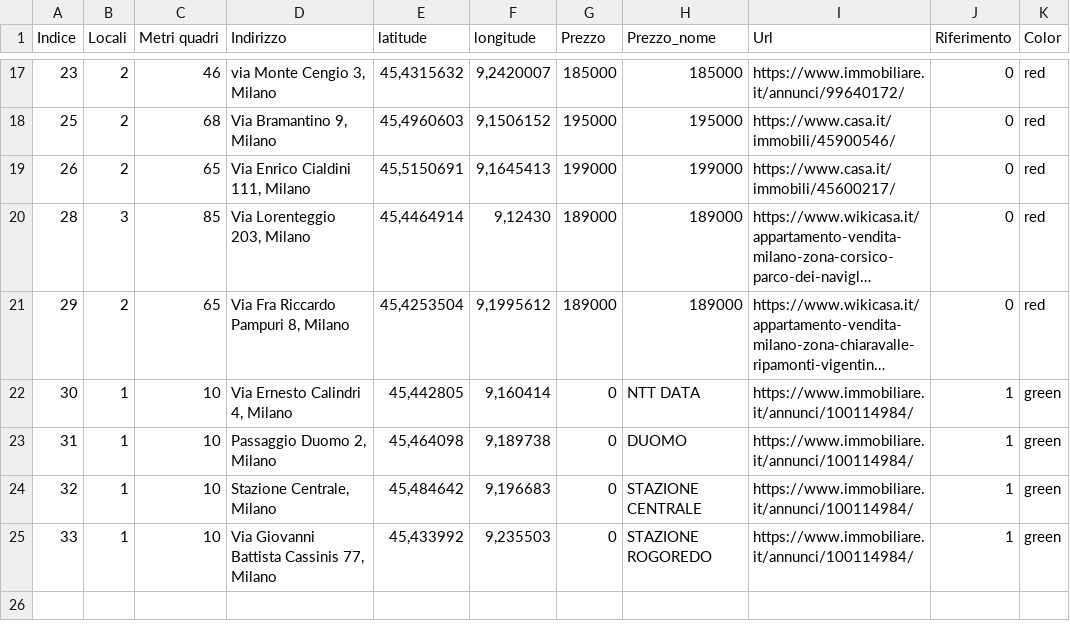
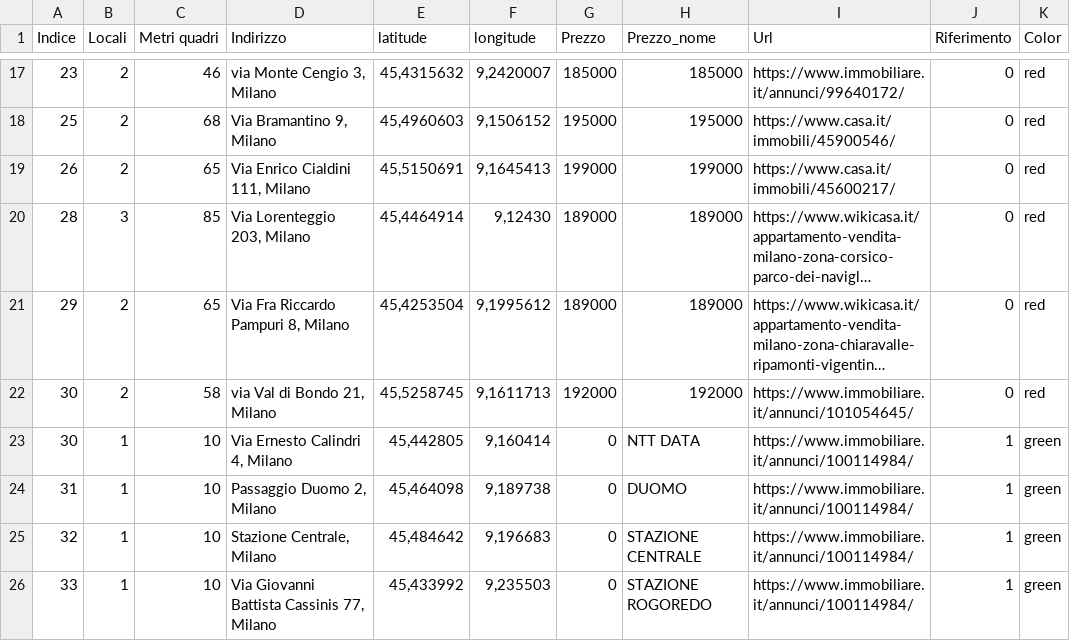
Before and after one commit to SamuComqi92/Prova_casa, a CSV file: Case.csv, drawn as a sheet; only a part is shown, gaps mark what is left out; long unchanged cells end in …; the diff names each change by its address in the sheet, - before the commit and + after, or states it on an @@ line.

Commit message:
Update Case.csv

```diff
--- a/Case.csv
+++ b/Case.csv
+row 22: 30 | 2 | 58 | via Val di Bondo 21, Milano | 45,5258745 | 9,1611713 | 192000 | 192000 | https://www.immobiliare.it/annunci/101054645/ | 0 | red
```
